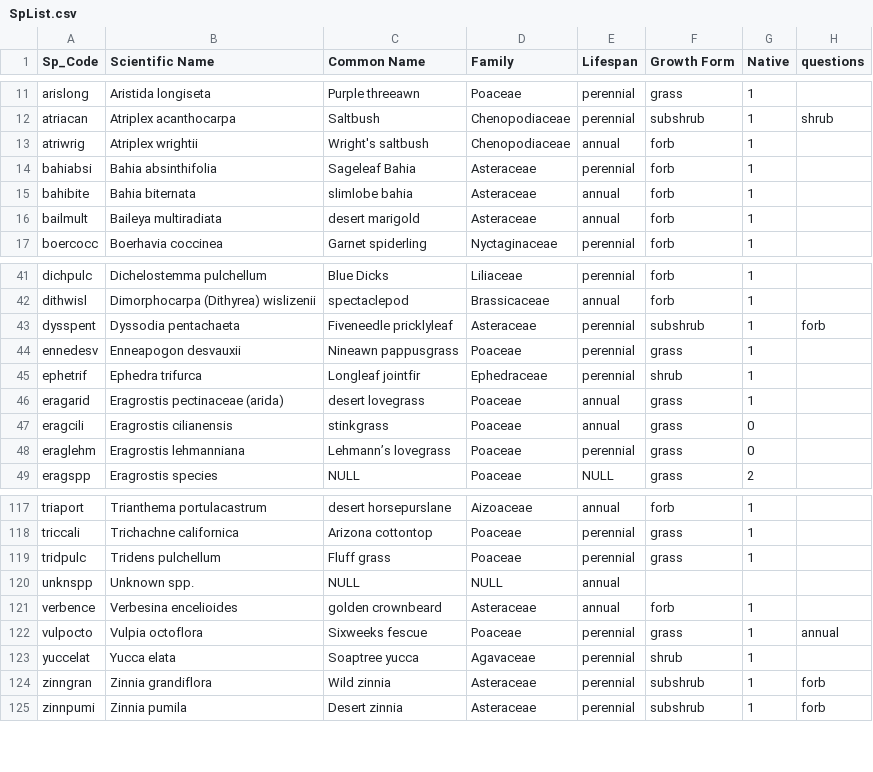
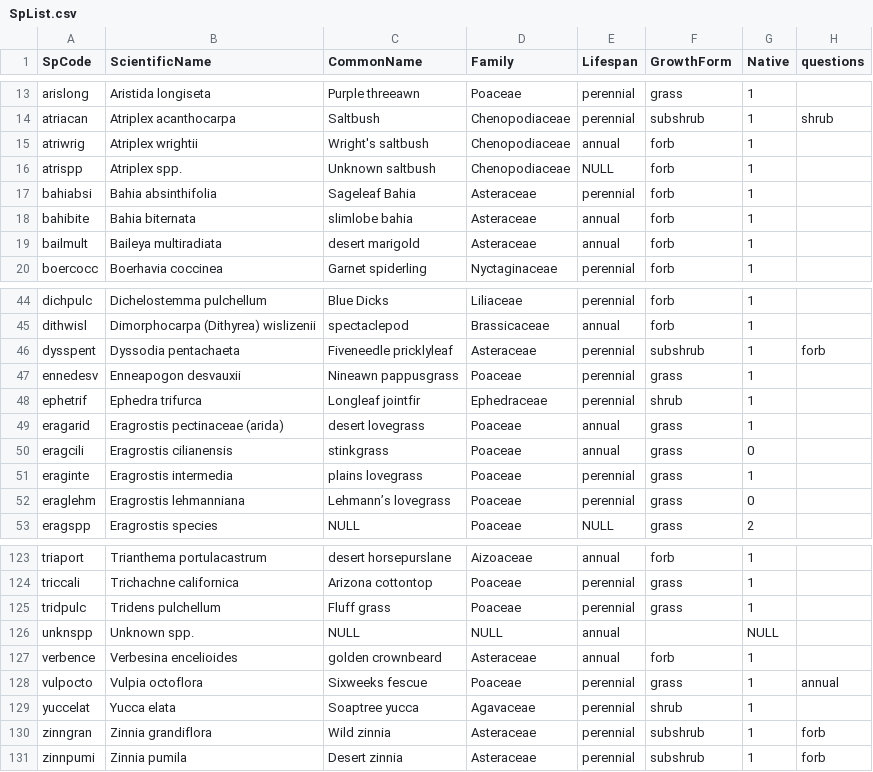
Before and after one commit to skmorgane/Transects, a CSV file: SpList.csv, drawn as a sheet; only a part is shown, gaps mark what is left out; the diff covers the shown part only.

```diff
--- a/SpList.csv
+++ b/SpList.csv
@@ -1 +1 @@
-Sp_Code,Scientific Name,Common Name,Family,Lifespan,Growth Form,Native,questions
+SpCode,ScientificName,CommonName,Family,Lifespan,GrowthForm,Native,questions
@@ -13,2 +15,3 @@ atriacan,Atriplex acanthocarpa,Saltbush,Chenopodiaceae,perennial,subshrub,1,shru
 atriwrig,Atriplex wrightii,Wright's saltbush,Chenopodiaceae,annual,forb,1,
+atrispp,Atriplex spp.,Unknown saltbush,Chenopodiaceae,NULL,forb,1,
 bahiabsi,Bahia absinthifolia,Sageleaf Bahia,Asteraceae,perennial,forb,1,
@@ -47,2 +50,3 @@ eragarid,Eragrostis pectinaceae (arida),desert lovegrass,Poaceae,annual,grass,1,
 eragcili,Eragrostis cilianensis,stinkgrass,Poaceae,annual,grass,0,
+eraginte,Eragrostis intermedia,plains lovegrass,Poaceae,perennial,grass,1,
 eraglehm,Eragrostis lehmanniana,Lehmann’s lovegrass,Poaceae,perennial,grass,0,
@@ -119,3 +125,3 @@ triccali,Trichachne californica,Arizona cottontop,Poaceae,perennial,grass,1,
 tridpulc,Tridens pulchellum,Fluff grass,Poaceae,perennial,grass,1,
-unknspp,Unknown spp.,NULL,NULL,annual,,,
+unknspp,Unknown spp.,NULL,NULL,annual,,NULL,
 verbence,Verbesina encelioides,golden crownbeard,Asteraceae,annual,forb,1,
```
Also changed, not shown: 9 added rows and 4 edited cells elsewhere in this file, 9 other files.
